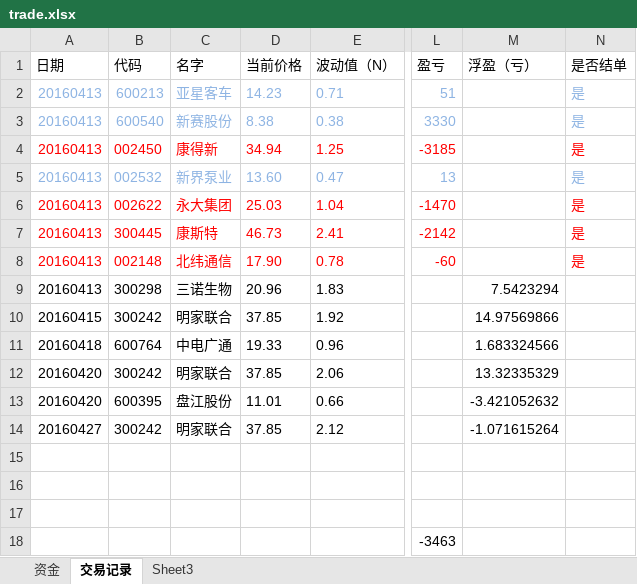
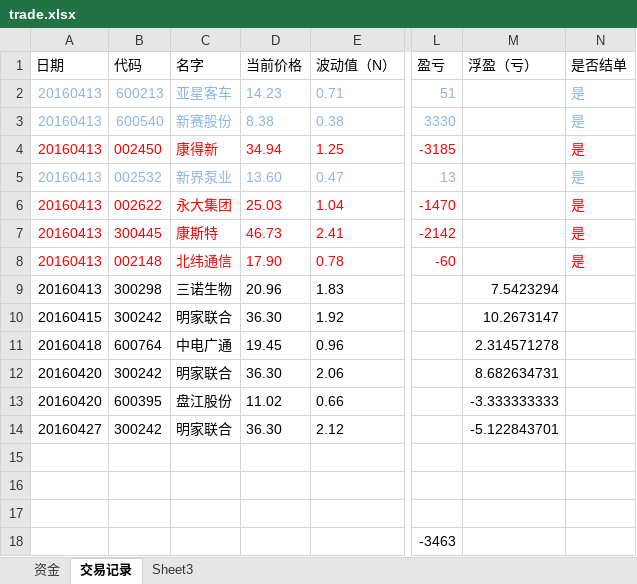
Before and after one commit to charlieYong/Quantitation, an Excel workbook: Records/trade.xlsx, sheet 交易记录, drawn as a sheet; only a part is shown, gaps mark what is left out; values as stored, in another font and other column widths than the file's, no borders; the diff names each change by its address in the sheet, - before the commit and + after, or states it on an @@ line.

```diff
--- a/Records/trade.xlsx (sheet 交易记录)
+++ b/Records/trade.xlsx (sheet 交易记录)
-D10 (当前价格): 37.85
+D10 (当前价格): 36.30
-M10 (浮盈（亏）): 14.97569866
+M10 (浮盈（亏）): 10.2673147
-D11 (当前价格): 19.33
+D11 (当前价格): 19.45
-M11 (浮盈（亏）): 1.683324566
+M11 (浮盈（亏）): 2.314571278
-D12 (当前价格): 37.85
+D12 (当前价格): 36.30
-M12 (浮盈（亏）): 13.32335329
+M12 (浮盈（亏）): 8.682634731
-D13 (当前价格): 11.01
+D13 (当前价格): 11.02
-M13 (浮盈（亏）): -3.421052632
+M13 (浮盈（亏）): -3.333333333
-D14 (当前价格): 37.85
+D14 (当前价格): 36.30
-M14 (浮盈（亏）): -1.071615264
+M14 (浮盈（亏）): -5.122843701
```
Also changed, not shown: sheet 资金, formulas that keep their value.
